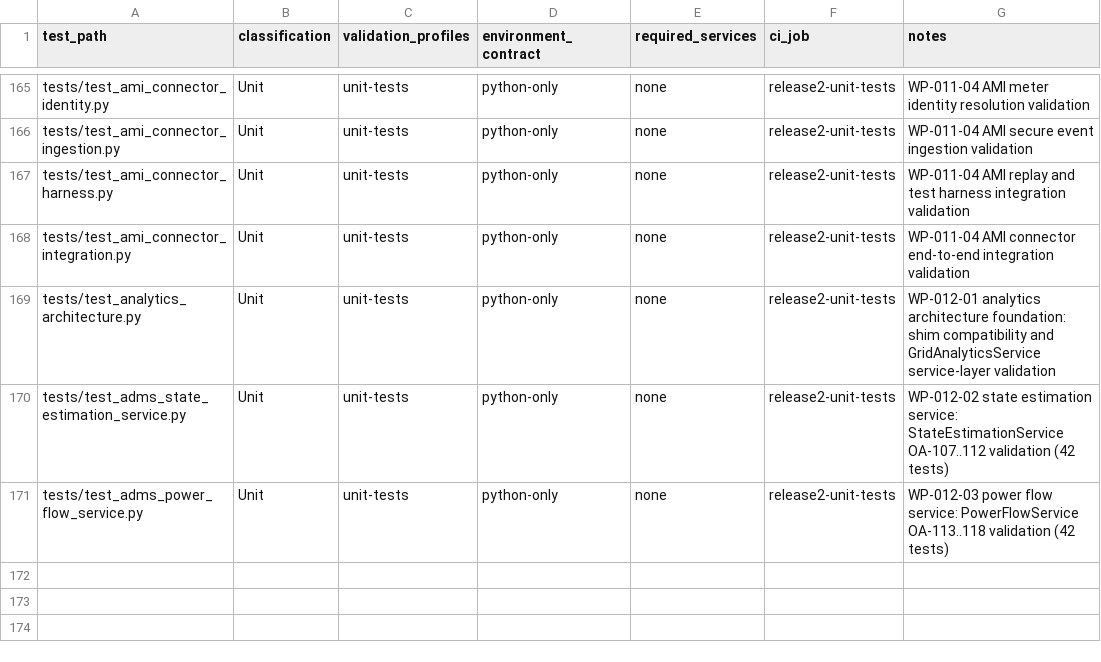
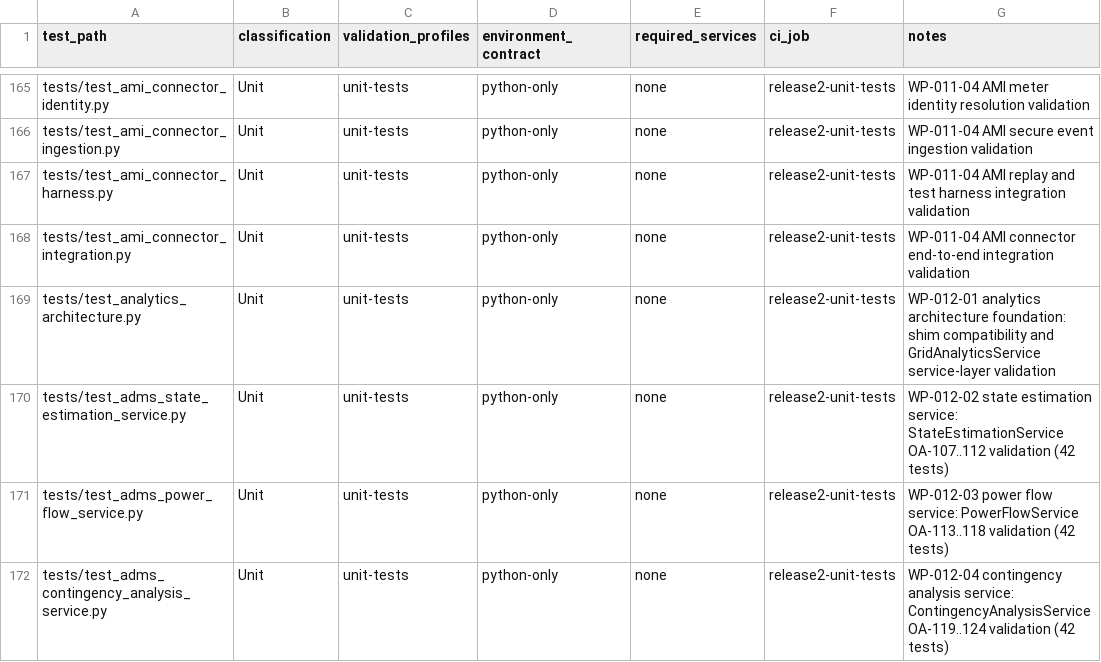
Before and after one commit to emmanoff-sys/diep-lab, a CSV file: engineering/governance/EECR/release-2/RELEASE-2-TEST-CLASSIFICATION.csv, drawn as a sheet; only a part is shown, gaps mark what is left out.

```diff
--- a/engineering/governance/EECR/release-2/RELEASE-2-TEST-CLASSIFICATION.csv
+++ b/engineering/governance/EECR/release-2/RELEASE-2-TEST-CLASSIFICATION.csv
@@ -171 +171,2 @@ tests/test_adms_state_estimation_service.py,Unit,unit-tests,python-only,none,rel
 tests/test_adms_power_flow_service.py,Unit,unit-tests,python-only,none,release2-unit-tests,WP-012-03 power flow service: PowerFlowService OA-113..118 validation (42 tests)
+tests/test_adms_contingency_analysis_service.py,Unit,unit-tests,python-only,none,release2-unit-tests,WP-012-04 contingency analysis service: ContingencyAnalysisService OA-119..124 validation (42 tests)
```
Also changed, not shown: engineering/governance/EECR/engineering-execution-control-register.csv, 6 other files.
